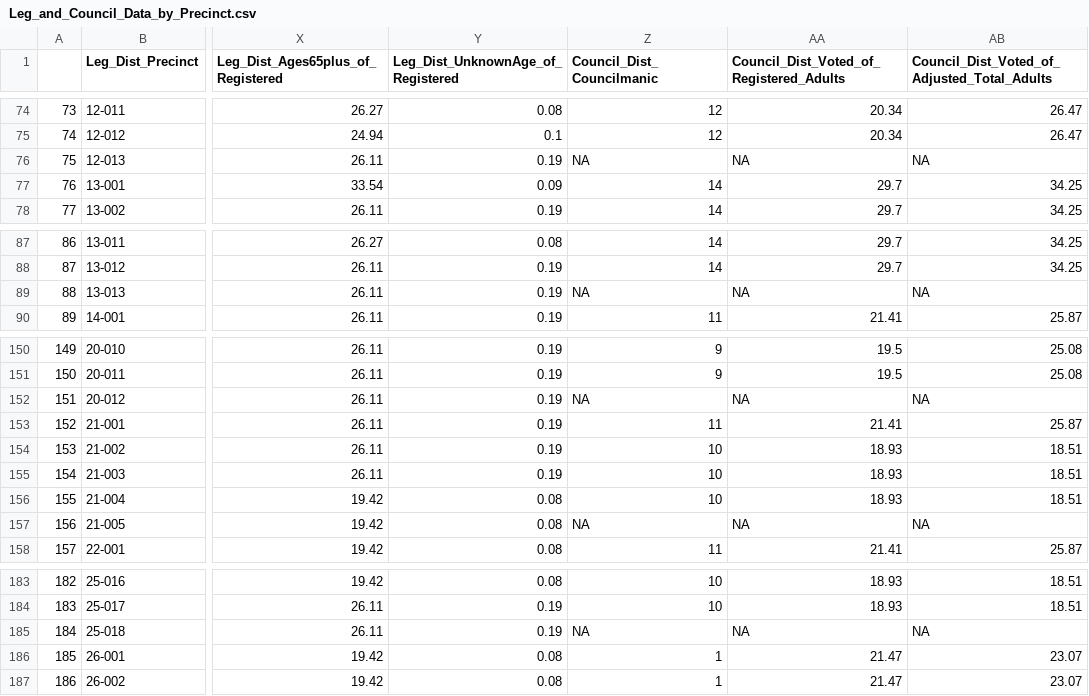
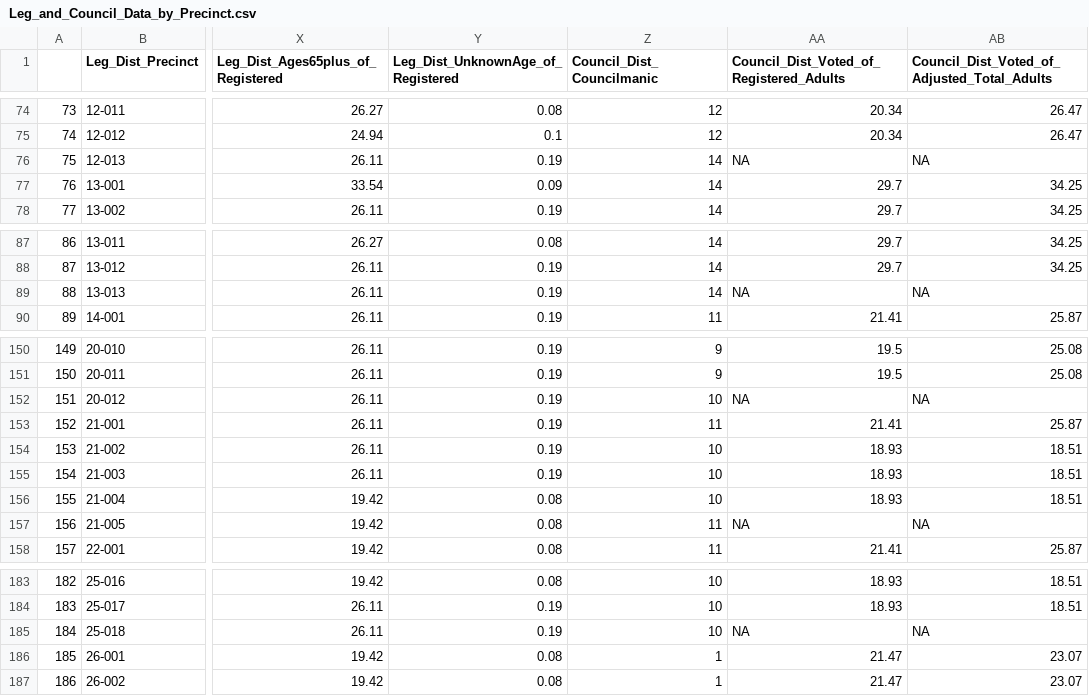
Before and after one commit to jhudsl/BCDS_LWV_2023, a CSV file: data/final/public/Baltimore_City/primary_election_2020/Leg_and_Council_Data_by_Precinct.csv, drawn as a sheet; only a part is shown, gaps mark what is left out; the diff names each change by its address in the sheet, - before the commit and + after, or states it on an @@ line.

Commit message:
Revised councilmanic district values

```diff
--- a/data/final/public/Baltimore_City/primary_election_2020/Leg_and_Council_Data_by_Precinct.csv
+++ b/data/final/public/Baltimore_City/primary_election_2020/Leg_and_Council_Data_by_Precinct.csv
-Z76 (Council_Dist_Councilmanic): NA
+Z76 (Council_Dist_Councilmanic): 14
-Z89 (Council_Dist_Councilmanic): NA
+Z89 (Council_Dist_Councilmanic): 14
-Z152 (Council_Dist_Councilmanic): NA
+Z152 (Council_Dist_Councilmanic): 10
-Z157 (Council_Dist_Councilmanic): NA
+Z157 (Council_Dist_Councilmanic): 11
-Z185 (Council_Dist_Councilmanic): NA
+Z185 (Council_Dist_Councilmanic): 10
```
Also changed, not shown: 1 other file.
